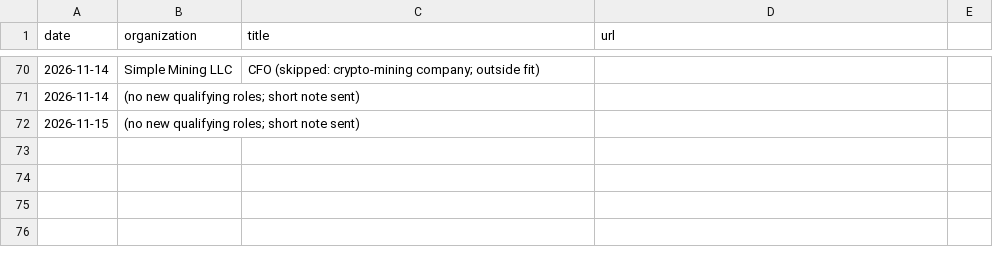
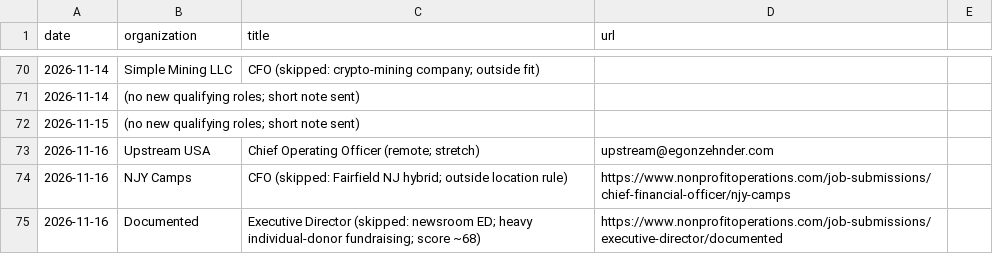
Before and after one commit to lazarreclavel3-stack/Leader1, a CSV file: jobsearch/history.csv, drawn as a sheet; only a part is shown, gaps mark what is left out.

```diff
--- a/jobsearch/history.csv
+++ b/jobsearch/history.csv
@@ -72 +72,4 @@ date,organization,title,url
 2026-11-15,(no new qualifying roles; short note sent),,
+2026-11-16,Upstream USA,Chief Operating Officer (remote; stretch),upstream@egonzehnder.com
+2026-11-16,NJY Camps,CFO (skipped: Fairfield NJ hybrid; outside location rule),https://www.nonprofitoperations.com/job-submissions/chief-financial-officer/njy-camps
+2026-11-16,Documented,Executive Director (skipped: newsroom ED; heavy individual-donor fundraising; score ~68),https://www.nonprofitoperations.com/job-submissions/executive-director/documented
```
Also changed, not shown: 4 other files.
